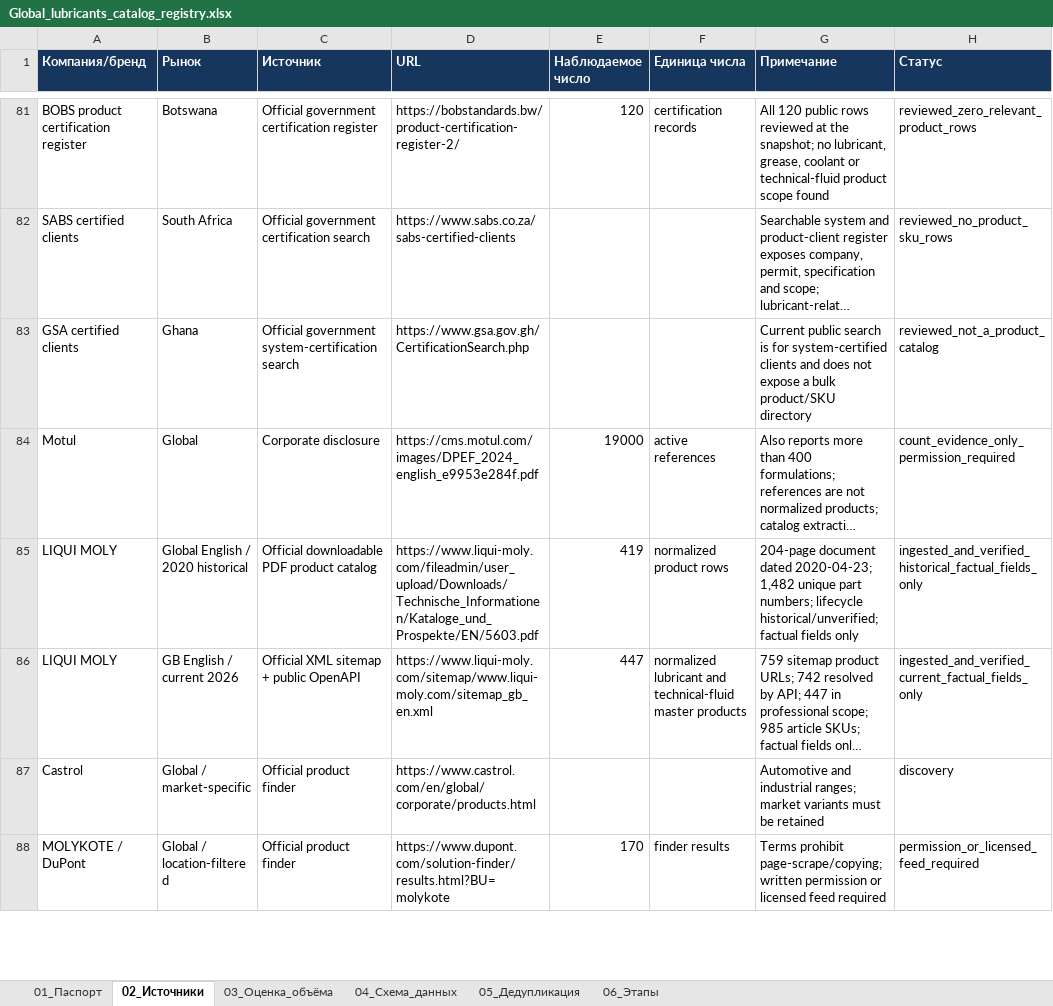
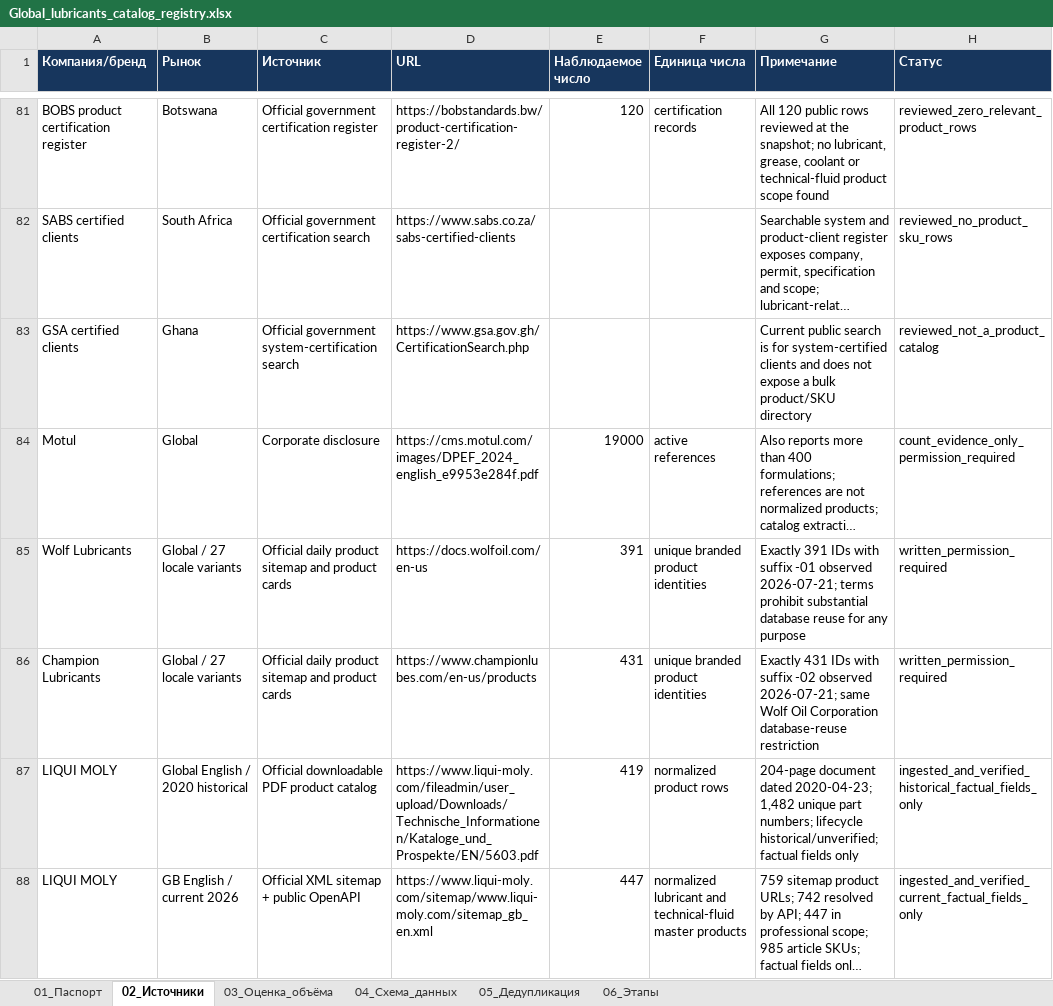
Before and after one commit to temuradhamson/mfclassifier, an Excel workbook: deliverables/Global_lubricants_catalog_registry.xlsx, sheet 02_Источники, drawn as a sheet; only a part is shown, gaps mark what is left out; the shorter side is filled out with more unchanged rows; long unchanged cells end in …; values as stored, in another font and other column widths than the file's, no borders; the diff names each change by its address in the sheet, - before the commit and + after, or states it on an @@ line.

Commit message:
Record Wolf catalog rights and stabilize AIChilon hashing

```diff
--- a/deliverables/Global_lubricants_catalog_registry.xlsx (sheet 02_Источники)
+++ b/deliverables/Global_lubricants_catalog_registry.xlsx (sheet 02_Источники)
+row 85: Wolf Lubricants | Global / 27 locale variants | Official daily product sitemap and product cards | https://docs.wolfoil.com/en-us | 391 | unique branded product identities | Exactly 391 IDs with suffix -01 observed 2026-07-21; terms prohibit substantial database reuse for any purpose | written_permission_required
+row 86: Champion Lubricants | Global / 27 locale variants | Official daily product sitemap and product cards | https://www.championlubes.com/en-us/products | 431 | unique branded product identities | Exactly 431 IDs with suffix -02 observed 2026-07-21; same Wolf Oil Corporation database-reuse restriction | written_permission_required
```
Also changed, not shown: 6 other files.
